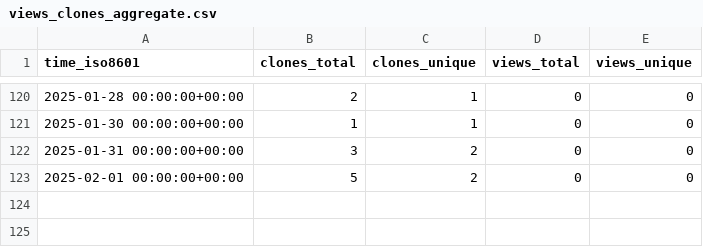
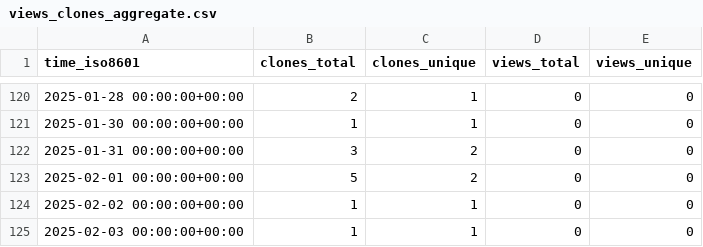
Before and after one commit to ulfsri/firepydaq, a CSV file: ulfsri/firepydaq/ghrs-data/views_clones_aggregate.csv, drawn as a sheet; only a part is shown, gaps mark what is left out; the diff names each change by its address in the sheet, - before the commit and + after, or states it on an @@ line.

```diff
--- a/ulfsri/firepydaq/ghrs-data/views_clones_aggregate.csv
+++ b/ulfsri/firepydaq/ghrs-data/views_clones_aggregate.csv
+row 124: 2025-02-02 00:00:00+00:00 | 1 | 1 | 0 | 0
+row 125: 2025-02-03 00:00:00+00:00 | 1 | 1 | 0 | 0
```
Also changed, not shown: 1 other file.
